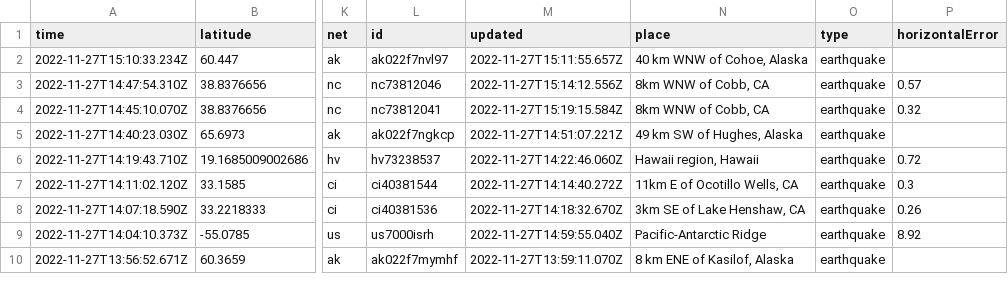
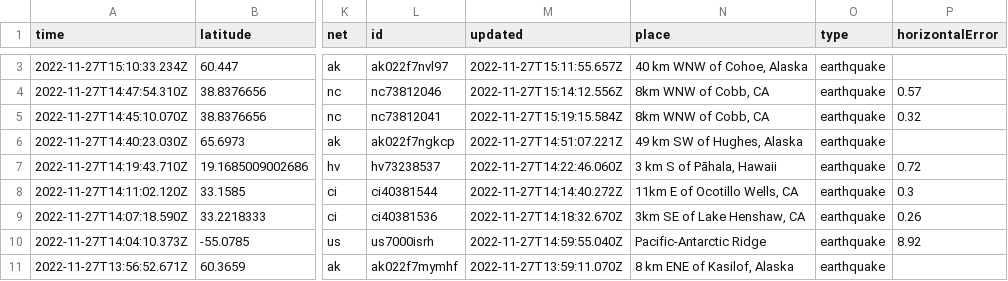
Before and after one commit to katielicari/nicar22-github-action, a CSV file: usgs_current.csv, drawn as a sheet; only a part is shown, gaps mark what is left out; addresses are those after the commit; the diff covers the shown part only; the diff names each change by its address in the sheet, - before the commit and + after, or states it on an @@ line.

```diff
--- a/usgs_current.csv
+++ b/usgs_current.csv
-N7 (place): Hawaii region, Hawaii
+N7 (place): 3 km S of Pāhala, Hawaii
```
Also changed, not shown: 1 added row, 2 removed rows and 31 edited cells elsewhere in this file.
